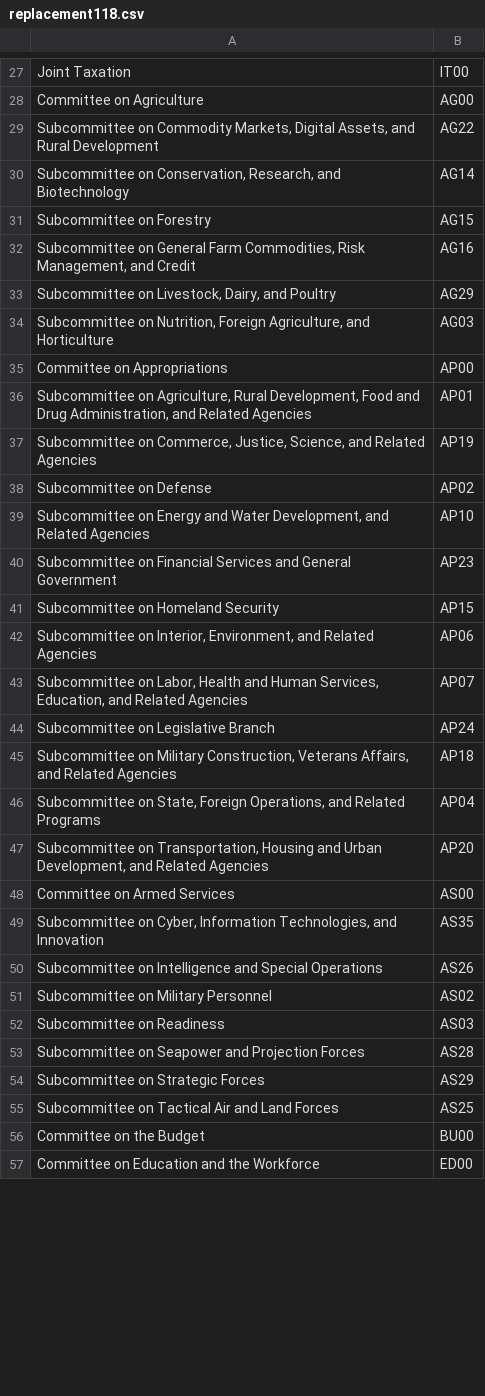
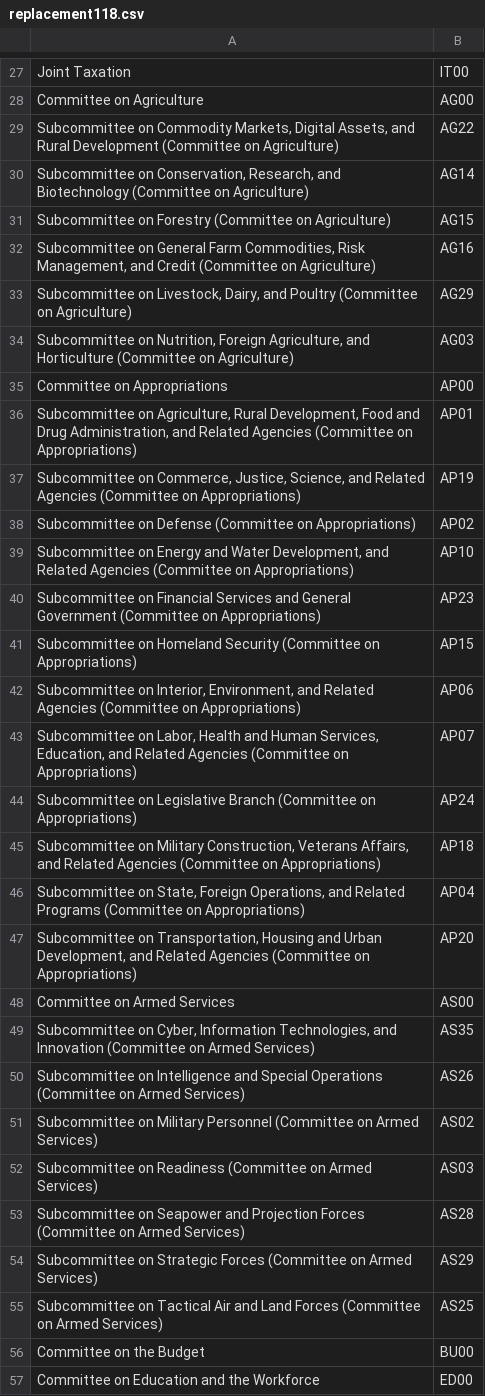
Before and after one commit to rachelorey/Scheduling-Conflicts-in-Congress, a CSV file: replacement118.csv, drawn as a sheet; only a part is shown, gaps mark what is left out; the diff covers the shown part only.

Commit message:
fix duplicate committees

```diff
--- a/replacement118.csv
+++ b/replacement118.csv
@@ -28,29 +28,29 @@ Joint Taxation,IT00
 Committee on Agriculture,AG00
-"Subcommittee on Commodity Markets, Digital Assets, and Rural Development",AG22
-"Subcommittee on Conservation, Research, and Biotechnology",AG14
-Subcommittee on Forestry,AG15
-"Subcommittee on General Farm Commodities, Risk Management, and Credit",AG16
-"Subcommittee on Livestock, Dairy, and Poultry",AG29
-"Subcommittee on Nutrition, Foreign Agriculture, and Horticulture",AG03
+"Subcommittee on Commodity Markets, Digital Assets, and Rural Development (Committee on Agriculture)",AG22
+"Subcommittee on Conservation, Research, and Biotechnology (Committee on Agriculture)",AG14
+Subcommittee on Forestry (Committee on Agriculture),AG15
+"Subcommittee on General Farm Commodities, Risk Management, and Credit (Committee on Agriculture)",AG16
+"Subcommittee on Livestock, Dairy, and Poultry (Committee on Agriculture)",AG29
+"Subcommittee on Nutrition, Foreign Agriculture, and Horticulture (Committee on Agriculture)",AG03
 Committee on Appropriations,AP00
-"Subcommittee on Agriculture, Rural Development, Food and Drug Administration, and Related Agencies",AP01
-"Subcommittee on Commerce, Justice, Science, and Related Agencies",AP19
-Subcommittee on Defense,AP02
-"Subcommittee on Energy and Water Development, and Related Agencies",AP10
-Subcommittee on Financial Services and General Government,AP23
-Subcommittee on Homeland Security,AP15
-"Subcommittee on Interior, Environment, and Related Agencies",AP06
-"Subcommittee on Labor, Health and Human Services, Education, and Related Agencies",AP07
-Subcommittee on Legislative Branch,AP24
-"Subcommittee on Military Construction, Veterans Affairs, and Related Agencies",AP18
-"Subcommittee on State, Foreign Operations, and Related Programs",AP04
-"Subcommittee on Transportation, Housing and Urban Development, and Related Agencies",AP20
+"Subcommittee on Agriculture, Rural Development, Food and Drug Administration, and Related Agencies (Committee on Appropriations)",AP01
+"Subcommittee on Commerce, Justice, Science, and Related Agencies (Committee on Appropriations)",AP19
+Subcommittee on Defense (Committee on Appropriations),AP02
+"Subcommittee on Energy and Water Development, and Related Agencies (Committee on Appropriations)",AP10
+Subcommittee on Financial Services and General Government (Committee on Appropriations),AP23
+Subcommittee on Homeland Security (Committee on Appropriations),AP15
+"Subcommittee on Interior, Environment, and Related Agencies (Committee on Appropriations)",AP06
+"Subcommittee on Labor, Health and Human Services, Education, and Related Agencies (Committee on Appropriations)",AP07
+Subcommittee on Legislative Branch (Committee on Appropriations),AP24
+"Subcommittee on Military Construction, Veterans Affairs, and Related Agencies (Committee on Appropriations)",AP18
+"Subcommittee on State, Foreign Operations, and Related Programs (Committee on Appropriations)",AP04
+"Subcommittee on Transportation, Housing and Urban Development, and Related Agencies (Committee on Appropriations)",AP20
 Committee on Armed Services,AS00
-"Subcommittee on Cyber, Information Technologies, and  Innovation",AS35
-Subcommittee on Intelligence and Special Operations,AS26
-Subcommittee on Military Personnel,AS02
-Subcommittee on Readiness,AS03
-Subcommittee on Seapower and Projection Forces,AS28
-Subcommittee on Strategic Forces,AS29
-Subcommittee on Tactical Air and Land Forces,AS25
+"Subcommittee on Cyber, Information Technologies, and  Innovation (Committee on Armed Services)",AS35
+Subcommittee on Intelligence and Special Operations (Committee on Armed Services),AS26
+Subcommittee on Military Personnel (Committee on Armed Services),AS02
+Subcommittee on Readiness (Committee on Armed Services),AS03
+Subcommittee on Seapower and Projection Forces (Committee on Armed Services),AS28
+Subcommittee on Strategic Forces (Committee on Armed Services),AS29
+Subcommittee on Tactical Air and Land Forces (Committee on Armed Services),AS25
 Committee on the Budget,BU00
```
Also changed, not shown: 82 edited cells elsewhere in this file, 1 other file.
